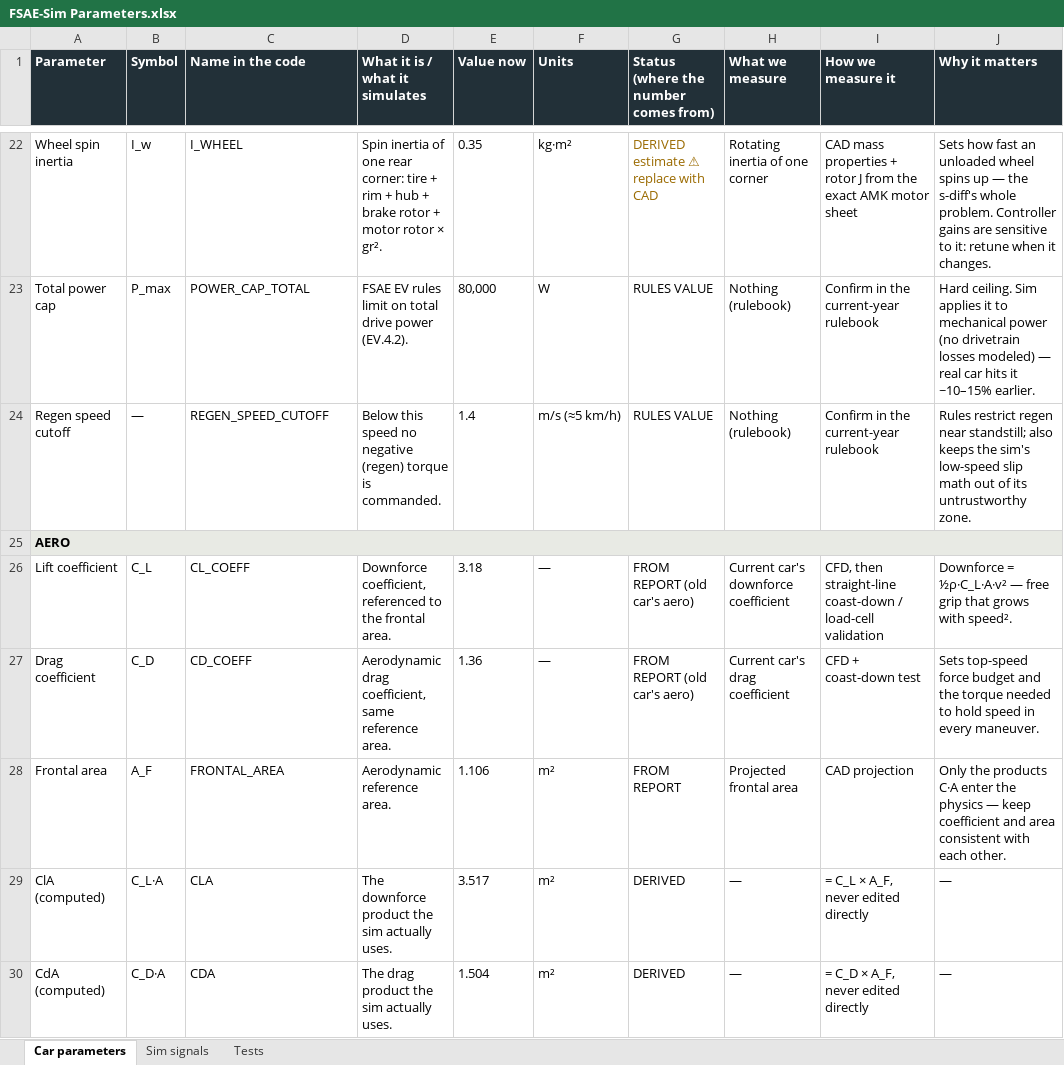
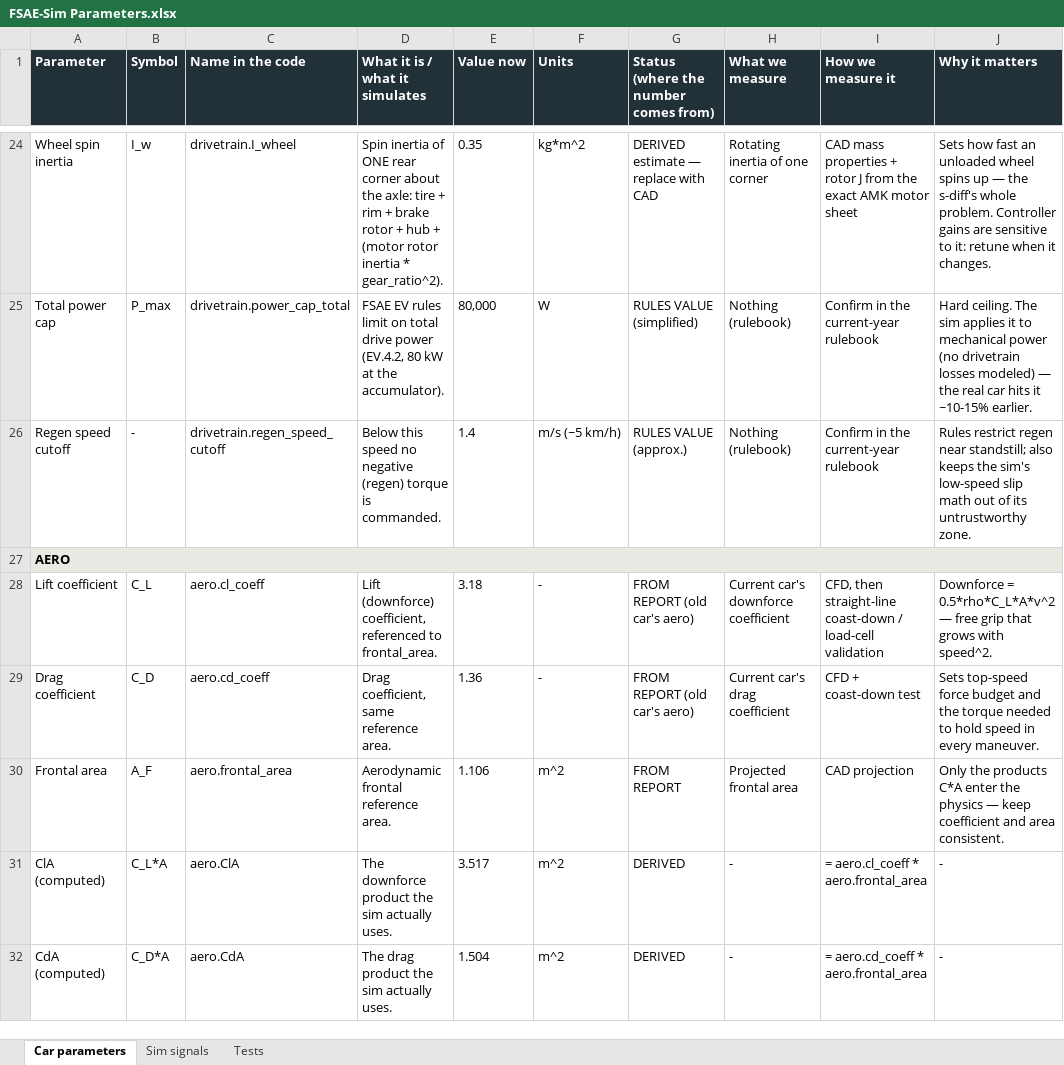
Before and after one commit to PoggyBobby/F-Sim, an Excel workbook: docs/datasheets/FSAE-Sim Parameters.xlsx, sheet Car parameters, drawn as a sheet; only a part is shown, gaps mark what is left out; values as stored, in another font and other column widths than the file's, no borders; formulas without a stored value are shown as written; addresses are those after the commit; the diff covers the shown part only; the diff names each change by its address in the sheet, - before the commit and + after, or states it on an @@ line.

Commit message:
add labels and generate car parameters from yaml files

```diff
--- a/docs/datasheets/FSAE-Sim Parameters.xlsx (sheet Car parameters)
+++ b/docs/datasheets/FSAE-Sim Parameters.xlsx (sheet Car parameters)
-C24 (Name in the code): I_WHEEL
+C24 (Name in the code): drivetrain.I_wheel
-D24 (What it is / what it simulates): …inertia of one rear corner: tire + rim + hub + brake rotor + motor rotor × gr².
+D24 (What it is / what it simulates): …inertia of ONE rear corner about the axle: tire + rim + brake rotor + hub + (motor rotor inertia * gear_ratio^2).
-F24 (Units): kg·m²
+F24 (Units): kg*m^2
-G24: DERIVED estimate ⚠ replace with CAD
+G24: DERIVED estimate — replace with CAD
-G24 text colour: #9A6A00
+G24 text colour: black
-C25 (Name in the code): POWER_CAP_TOTAL
+C25 (Name in the code): drivetrain.power_cap_total
-D25 (What it is / what it simulates): …drive power (EV.4.2).
+D25 (What it is / what it simulates): …drive power (EV.4.2, 80 kW at the accumulator).
-G25: RULES VALUE
+G25: RULES VALUE (simplified)
-J25 (Why it matters): Hard ceiling. Sim applies it to mechanical power (no drivetrain losses modeled) — real car hits it ~10–15% earlier.
+J25 (Why it matters): Hard ceiling. The sim applies it to mechanical power (no drivetrain losses modeled) — the real car hits it ~10-15% earlier.
-B26 (Symbol): —
+B26 (Symbol): -
-C26 (Name in the code): REGEN_SPEED_CUTOFF
+C26 (Name in the code): drivetrain.regen_speed_cutoff
-F26 (Units): m/s (≈5 km/h)
+F26 (Units): m/s (~5 km/h)
-G26: RULES VALUE
+G26: RULES VALUE (approx.)
-C28 (Name in the code): CL_COEFF
+C28 (Name in the code): aero.cl_coeff
-D28 (What it is / what it simulates): Downforce coefficient, referenced to the frontal area.
+D28 (What it is / what it simulates): Lift (downforce) coefficient, referenced to frontal_area.
-F28:F29 (Units): —
+F28:F29 (Units): -
-J28 (Why it matters): Downforce = ½ρ·C_L·A·v² — free grip that grows with speed².
+J28 (Why it matters): Downforce = 0.5*rho*C_L*A*v^2 — free grip that grows with speed^2.
-C29 (Name in the code): CD_COEFF
+C29 (Name in the code): aero.cd_coeff
-D29 (What it is / what it simulates): Aerodynamic drag coefficient, same reference area.
+D29 (What it is / what it simulates): Drag coefficient, same reference area.
-C30 (Name in the code): FRONTAL_AREA
+C30 (Name in the code): aero.frontal_area
-D30 (What it is / what it simulates): Aerodynamic reference area.
+D30 (What it is / what it simulates): Aerodynamic frontal reference area.
-F30:F32 (Units): m²
+F30:F32 (Units): m^2
-J30 (Why it matters): …the products C·A enter the physics — keep coefficient and area consistent with each other.
+J30 (Why it matters): …the products C*A enter the physics — keep coefficient and area consistent.
-B31 (Symbol): C_L·A
+B31 (Symbol): C_L*A
-C31 (Name in the code): CLA
+C31 (Name in the code): aero.ClA
-H31:H32 (What we measure): —
+H31:H32 (What we measure): -
-I31 (How we measure it): = C_L × A_F, never edited directly
+I31 (How we measure it): = aero.cl_coeff * aero.frontal_area
-J31:J32 (Why it matters): —
+J31:J32 (Why it matters): -
-B32 (Symbol): C_D·A
+B32 (Symbol): C_D*A
-C32 (Name in the code): CDA
+C32 (Name in the code): aero.CdA
-I32 (How we measure it): = C_D × A_F, never edited directly
+I32 (How we measure it): = aero.cd_coeff * aero.frontal_area
```
Also changed, not shown: 33 added rows, 14 removed rows, 168 edited cells and cell formats elsewhere in this sheet, 21 other files.
